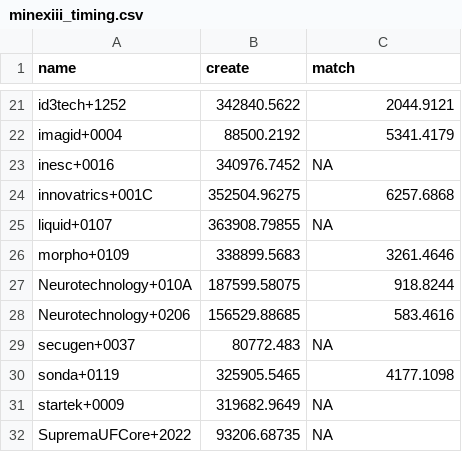
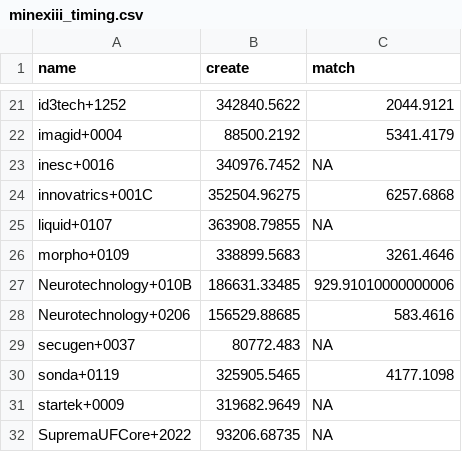
Before and after one commit to usnistgov/minex, a CSV file: results/csvs/minexiii_timing.csv, drawn as a sheet; only a part is shown, gaps mark what is left out; removed rows and columns are numbered as before the commit, all else as after; the diff names each change by its address in the sheet, - before the commit and + after, or states it on an @@ line.

Commit message:
retired Neurotechnology 010A and added participant Neurotechnology 010B

```diff
--- a/results/csvs/minexiii_timing.csv
+++ b/results/csvs/minexiii_timing.csv
-row 27: Neurotechnology+010A | 187599.58075 | 918.8244
+row 27: Neurotechnology+010B | 186631.33485 | 929.91010000000006
```
Also changed, not shown: results/csvs/minexiii_two_finger_fnmr_fmr_0001.csv, results/csvs/minexiii_two_finger_fnmr_fmr_01.csv, 56 other files.
